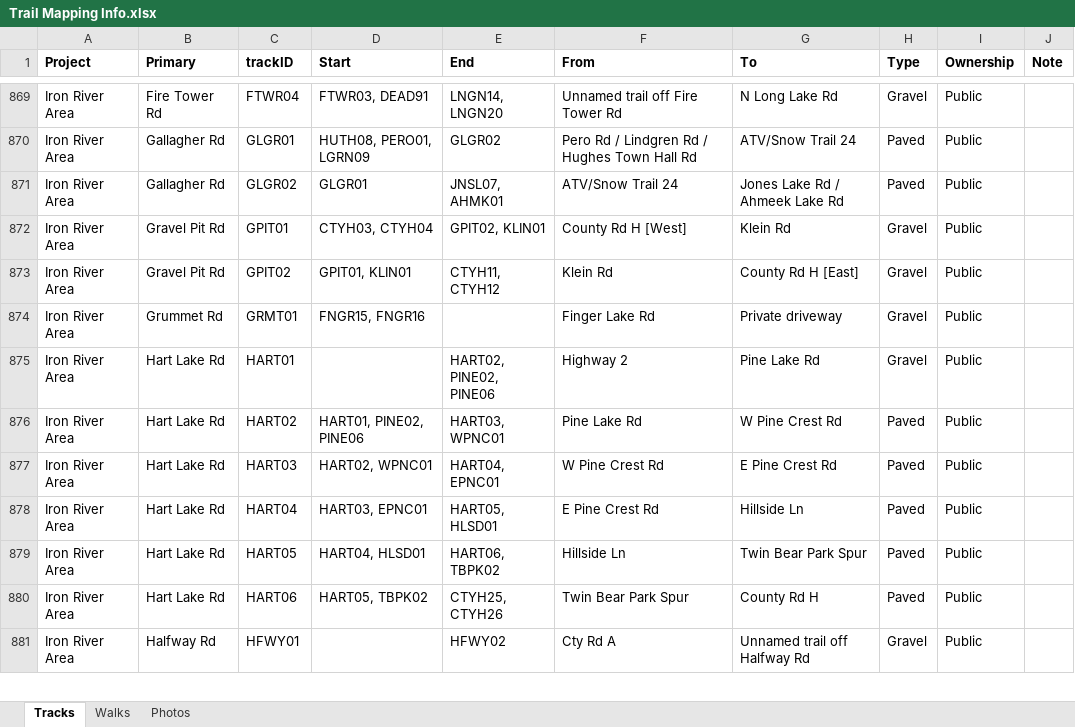
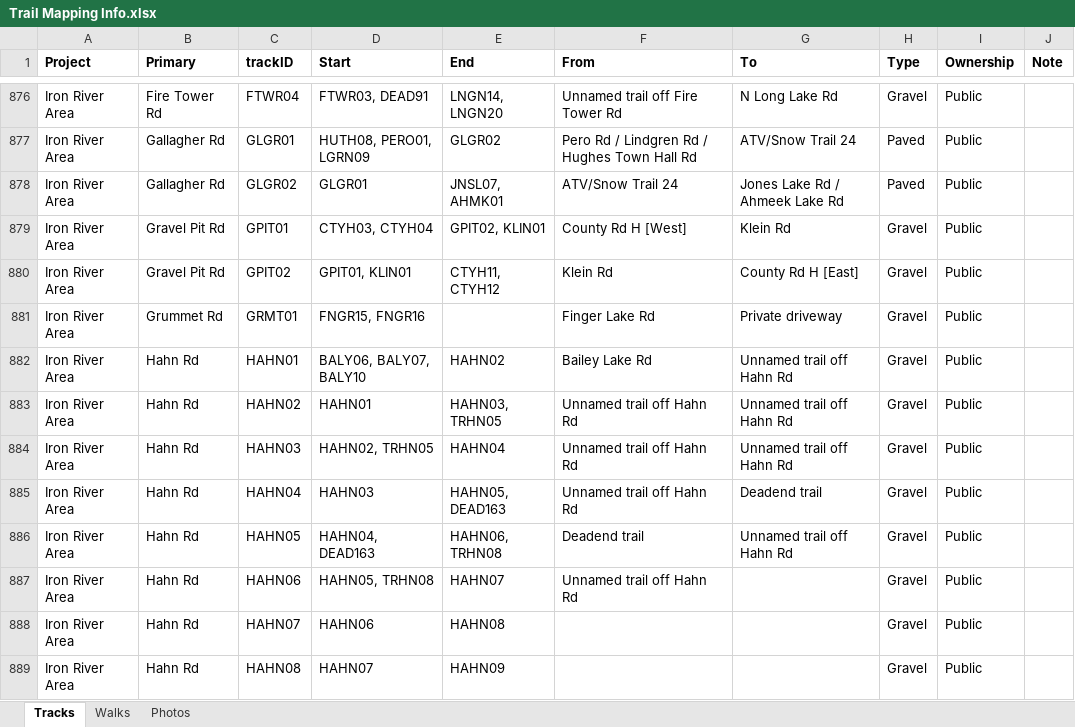
Before and after one commit to droglenc/MAPPING, an Excel workbook: Data/Trail Mapping Info.xlsx, sheet Tracks, drawn as a sheet; only a part is shown, gaps mark what is left out; the shorter side is filled out with more unchanged rows; values as stored, in another font and other column widths than the file's, no borders; the diff covers the shown part only; the diff names each change by its address in the sheet, - before the commit and + after, or states it on an @@ line.

```diff
--- a/Data/Trail Mapping Info.xlsx (sheet Tracks)
+++ b/Data/Trail Mapping Info.xlsx (sheet Tracks)
+row 882: Iron River Area | Hahn Rd | HAHN01 | BALY06, BALY07, BALY10 | HAHN02 | Bailey Lake Rd | Unnamed trail off Hahn Rd | Gravel | Public
+row 883: Iron River Area | Hahn Rd | HAHN02 | HAHN01 | HAHN03, TRHN05 | Unnamed trail off Hahn Rd | Unnamed trail off Hahn Rd | Gravel | Public
+row 884: Iron River Area | Hahn Rd | HAHN03 | HAHN02, TRHN05 | HAHN04 | Unnamed trail off Hahn Rd | Unnamed trail off Hahn Rd | Gravel | Public
+row 885: Iron River Area | Hahn Rd | HAHN04 | HAHN03 | HAHN05, DEAD163 | Unnamed trail off Hahn Rd | Deadend trail | Gravel | Public
+row 886: Iron River Area | Hahn Rd | HAHN05 | HAHN04, DEAD163 | HAHN06, TRHN08 | Deadend trail | Unnamed trail off Hahn Rd | Gravel | Public
+row 887: Iron River Area | Hahn Rd | HAHN06 | HAHN05, TRHN08 | HAHN07 | Unnamed trail off Hahn Rd |  | Gravel | Public
+row 888: Iron River Area | Hahn Rd | HAHN07 | HAHN06 | HAHN08 |  |  | Gravel | Public
+row 889: Iron River Area | Hahn Rd | HAHN08 | HAHN07 | HAHN09 |  |  | Gravel | Public
```
Also changed, not shown: 14 added rows elsewhere in this sheet, 47 other files.
